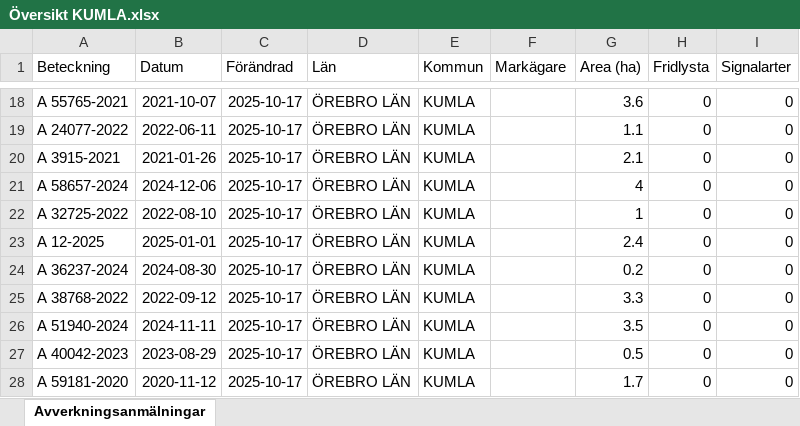
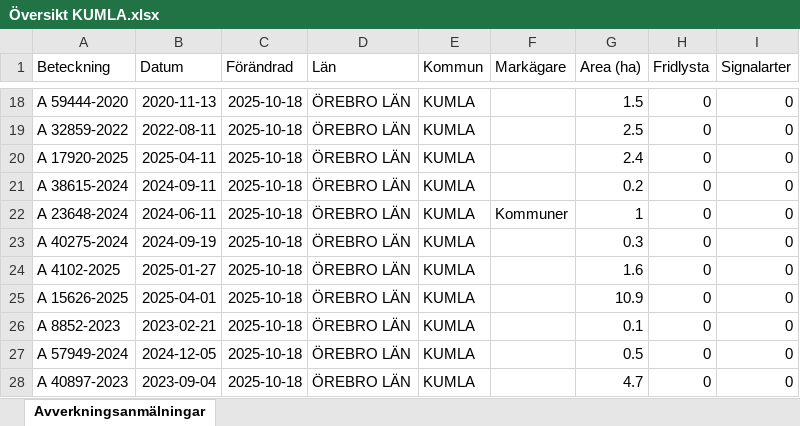
Before and after one commit to klasma/Logging_1881, an Excel workbook: Översikt KUMLA.xlsx, sheet Avverkningsanmälningar, drawn as a sheet; only a part is shown, gaps mark what is left out; values as stored, in another font and other column widths than the file's, no borders; the diff covers the shown part only; the diff names each change by its address in the sheet, - before the commit and + after, or states it on an @@ line.

```diff
--- a/Översikt KUMLA.xlsx (sheet Avverkningsanmälningar)
+++ b/Översikt KUMLA.xlsx (sheet Avverkningsanmälningar)
-A18 (Beteckning): A 55765-2021
+A18 (Beteckning): A 59444-2020
-B18 (Datum): 2021-10-07
+B18 (Datum): 2020-11-13
-C18:C28 (Förändrad): 2025-10-17
+C18:C28 (Förändrad): 2025-10-18
-G18 (Area (ha)): 3.6
+G18 (Area (ha)): 1.5
-A19 (Beteckning): A 24077-2022
+A19 (Beteckning): A 32859-2022
-B19 (Datum): 2022-06-11
+B19 (Datum): 2022-08-11
-G19 (Area (ha)): 1.1
+G19 (Area (ha)): 2.5
-A20 (Beteckning): A 3915-2021
+A20 (Beteckning): A 17920-2025
-B20 (Datum): 2021-01-26
+B20 (Datum): 2025-04-11
-G20 (Area (ha)): 2.1
+G20 (Area (ha)): 2.4
-A21 (Beteckning): A 58657-2024
+A21 (Beteckning): A 38615-2024
-B21 (Datum): 2024-12-06
+B21 (Datum): 2024-09-11
-G21 (Area (ha)): 4
+G21 (Area (ha)): 0.2
-A22 (Beteckning): A 32725-2022
+A22 (Beteckning): A 23648-2024
-B22 (Datum): 2022-08-10
+B22 (Datum): 2024-06-11
-F22 (Markägare): (empty)
+F22 (Markägare): Kommuner
-A23 (Beteckning): A 12-2025
+A23 (Beteckning): A 40275-2024
-B23 (Datum): 2025-01-01
+B23 (Datum): 2024-09-19
-G23 (Area (ha)): 2.4
+G23 (Area (ha)): 0.3
-A24 (Beteckning): A 36237-2024
+A24 (Beteckning): A 4102-2025
-B24 (Datum): 2024-08-30
+B24 (Datum): 2025-01-27
-G24 (Area (ha)): 0.2
+G24 (Area (ha)): 1.6
-A25 (Beteckning): A 38768-2022
+A25 (Beteckning): A 15626-2025
-B25 (Datum): 2022-09-12
+B25 (Datum): 2025-04-01
-G25 (Area (ha)): 3.3
+G25 (Area (ha)): 10.9
-A26 (Beteckning): A 51940-2024
+A26 (Beteckning): A 8852-2023
-B26 (Datum): 2024-11-11
+B26 (Datum): 2023-02-21
-G26 (Area (ha)): 3.5
+G26 (Area (ha)): 0.1
-A27 (Beteckning): A 40042-2023
+A27 (Beteckning): A 57949-2024
-B27 (Datum): 2023-08-29
+B27 (Datum): 2024-12-05
-A28 (Beteckning): A 59181-2020
+A28 (Beteckning): A 40897-2023
-B28 (Datum): 2020-11-12
+B28 (Datum): 2023-09-04
-G28 (Area (ha)): 1.7
+G28 (Area (ha)): 4.7
```
Also changed, not shown: 271 edited cells elsewhere in this sheet, artfynd/A 54112-2022 artfynd.xlsx, artfynd/A 55286-2024 artfynd.xlsx, 11 other files.
